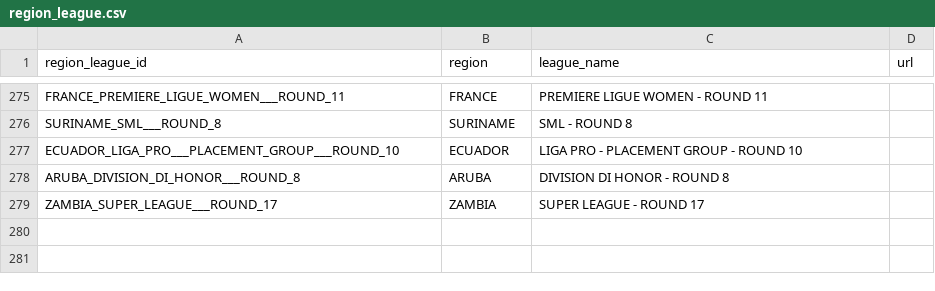
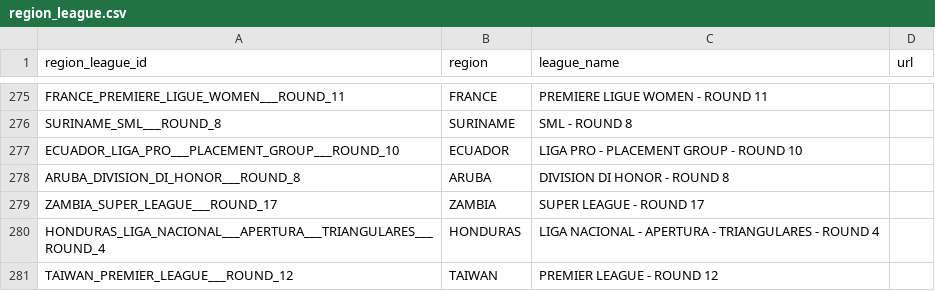
Before and after one commit to copyemechijam/LeoBook, a CSV file: DB/region_league.csv, drawn as a sheet; only a part is shown, gaps mark what is left out.

```diff
--- a/DB/region_league.csv
+++ b/DB/region_league.csv
@@ -279 +279,3 @@ ARUBA_DIVISION_DI_HONOR___ROUND_8,ARUBA,DIVISION DI HONOR - ROUND 8,
 ZAMBIA_SUPER_LEAGUE___ROUND_17,ZAMBIA,SUPER LEAGUE - ROUND 17,
+HONDURAS_LIGA_NACIONAL___APERTURA___TRIANGULARES___ROUND_4,HONDURAS,LIGA NACIONAL - APERTURA - TRIANGULARES - ROUND 4,
+TAIWAN_PREMIER_LEAGUE___ROUND_12,TAIWAN,PREMIER LEAGUE - ROUND 12,
```
Also changed, not shown: DB/standings.csv, DB/teams.csv, 3 other files.
